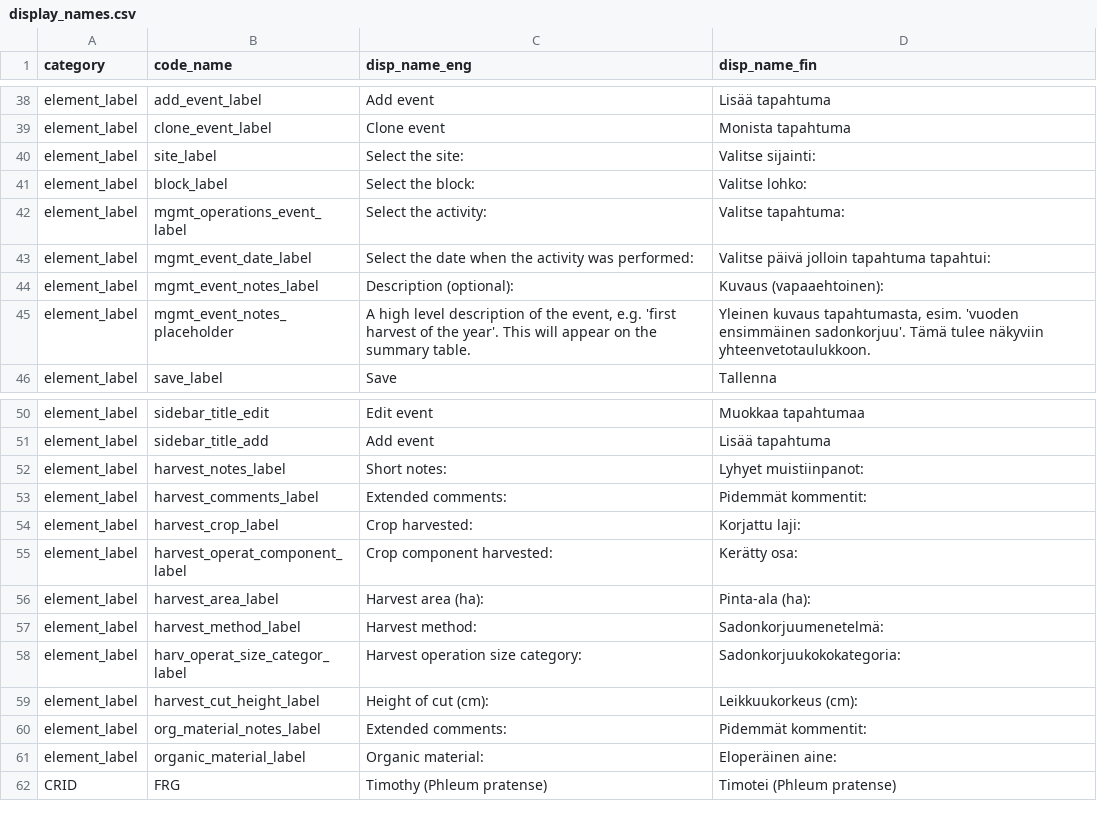
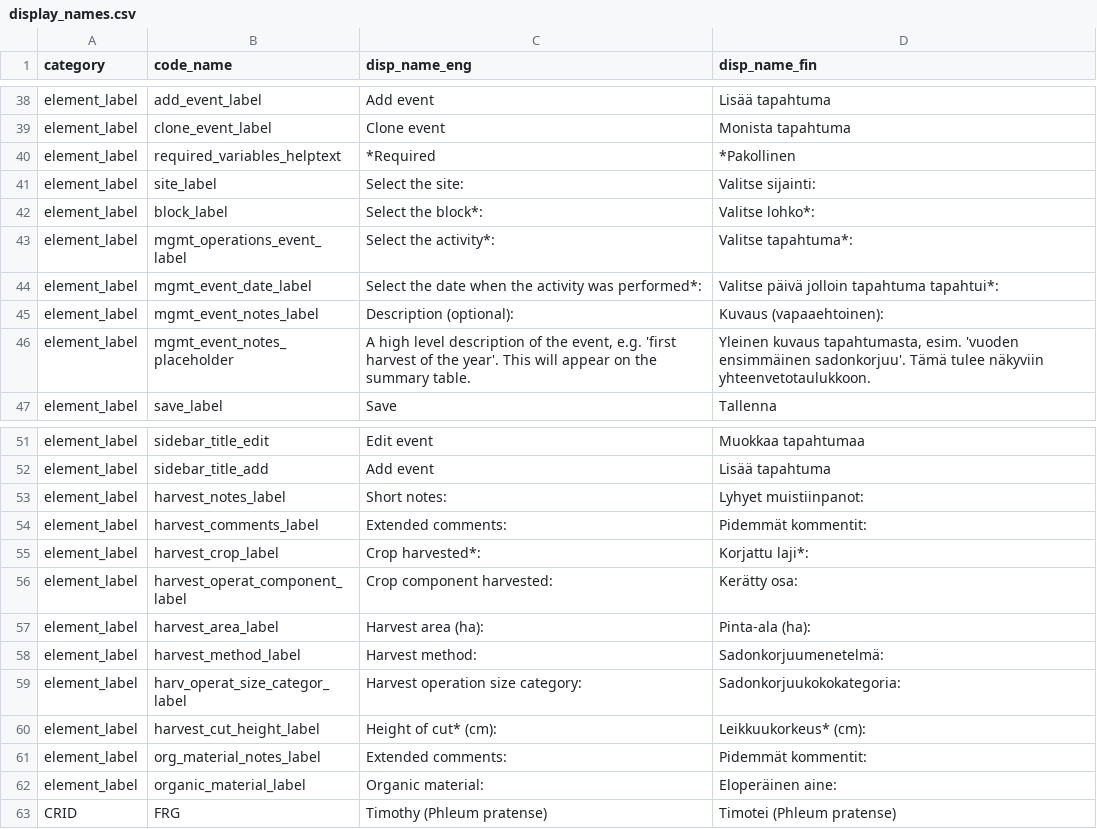
Before and after one commit to PecanProject/fieldactivity, a CSV file: data/display_names.csv, drawn as a sheet; only a part is shown, gaps mark what is left out.

```diff
--- a/data/display_names.csv
+++ b/data/display_names.csv
@@ -39,6 +39,7 @@ element_label,add_event_label,Add event,Lisää tapahtuma
 element_label,clone_event_label,Clone event,Monista tapahtuma
+element_label,required_variables_helptext,*Required,*Pakollinen
 element_label,site_label,Select the site:,Valitse sijainti:
-element_label,block_label,Select the block:,Valitse lohko:
-element_label,mgmt_operations_event_label,Select the activity:,Valitse tapahtuma:
-element_label,mgmt_event_date_label,Select the date when the activity was performed:,Valitse päivä jolloin tapahtuma tapahtui:
+element_label,block_label,Select the block*:,Valitse lohko*:
+element_label,mgmt_operations_event_label,Select the activity*:,Valitse tapahtuma*:
+element_label,mgmt_event_date_label,Select the date when the activity was performed*:,Valitse päivä jolloin tapahtuma tapahtui*:
 element_label,mgmt_event_notes_label,Description (optional):,Kuvaus (vapaaehtoinen):
@@ -53,3 +54,3 @@ element_label,harvest_notes_label,Short notes:,Lyhyet muistiinpanot:
 element_label,harvest_comments_label,Extended comments:, Pidemmät kommentit:
-element_label,harvest_crop_label,Crop harvested:,Korjattu laji:
+element_label,harvest_crop_label,Crop harvested*:,Korjattu laji*:
 element_label,harvest_operat_component_label,Crop component harvested:,Kerätty osa:
@@ -58,3 +59,3 @@ element_label,harvest_method_label,Harvest method:,Sadonkorjuumenetelmä:
 element_label,harv_operat_size_categor_label,Harvest operation size category:,Sadonkorjuukokokategoria:
-element_label,harvest_cut_height_label,Height of cut (cm):,Leikkuukorkeus (cm):
+element_label,harvest_cut_height_label,Height of cut* (cm):,Leikkuukorkeus* (cm):
 element_label,org_material_notes_label,Extended comments:,Pidemmät kommentit:
```
Also changed, not shown: 2 other files.
